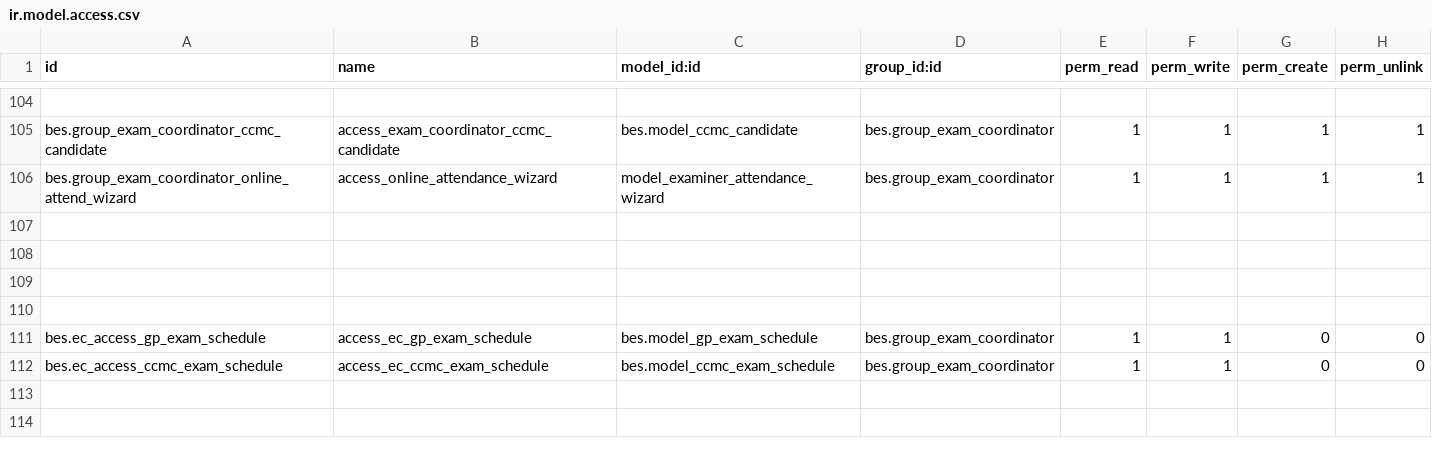
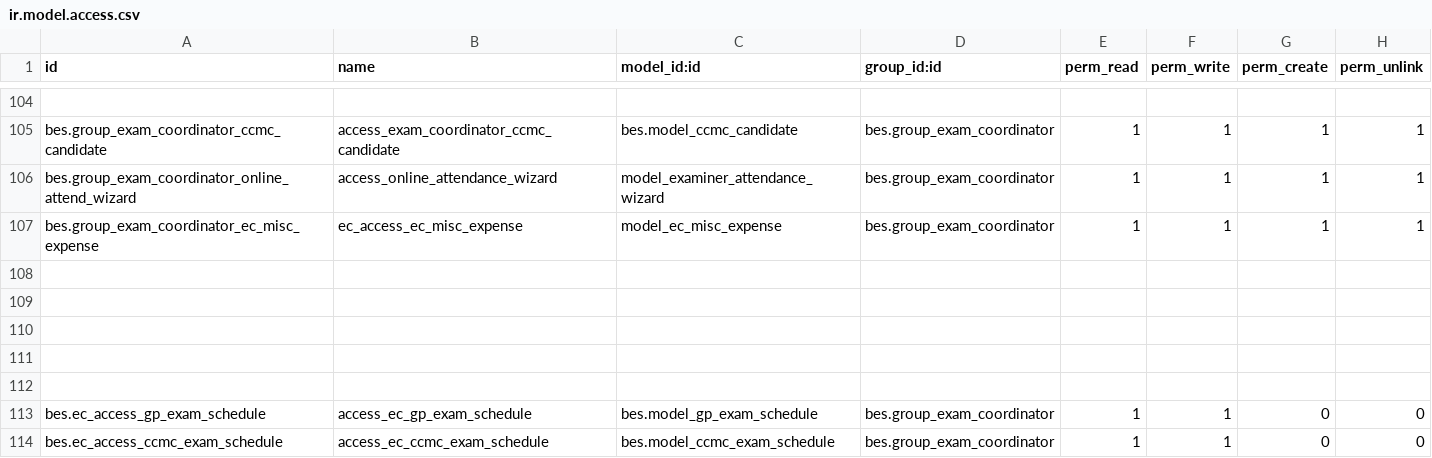
Before and after one commit to saif-esehat/bes, a CSV file: security/ir.model.access.csv, drawn as a sheet; only a part is shown, gaps mark what is left out; the shorter side is filled out with more unchanged rows.

Commit message:
data

```diff
--- a/security/ir.model.access.csv
+++ b/security/ir.model.access.csv
@@ -106,2 +106,4 @@ bes.group_exam_coordinator_ccmc_candidate,access_exam_coordinator_ccmc_candidate
 bes.group_exam_coordinator_online_attend_wizard,access_online_attendance_wizard,model_examiner_attendance_wizard,bes.group_exam_coordinator,1,1,1,1
+bes.group_exam_coordinator_ec_misc_expense,ec_access_ec_misc_expense,model_ec_misc_expense,bes.group_exam_coordinator,1,1,1,1
+
 
```
Also changed, not shown: 3 other files.
